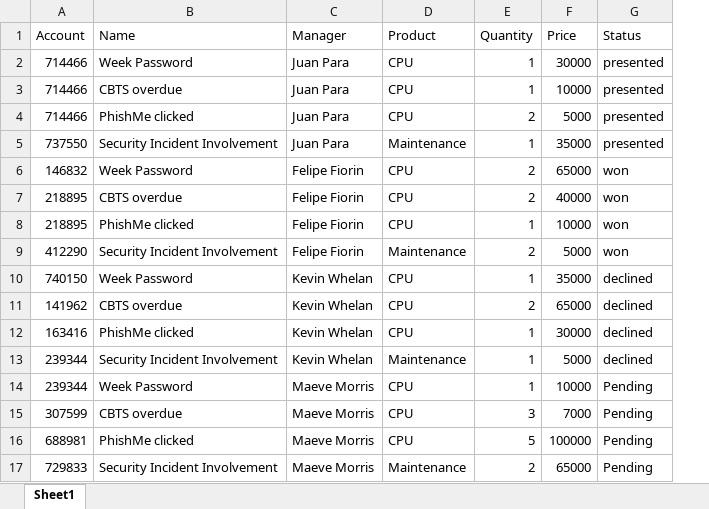
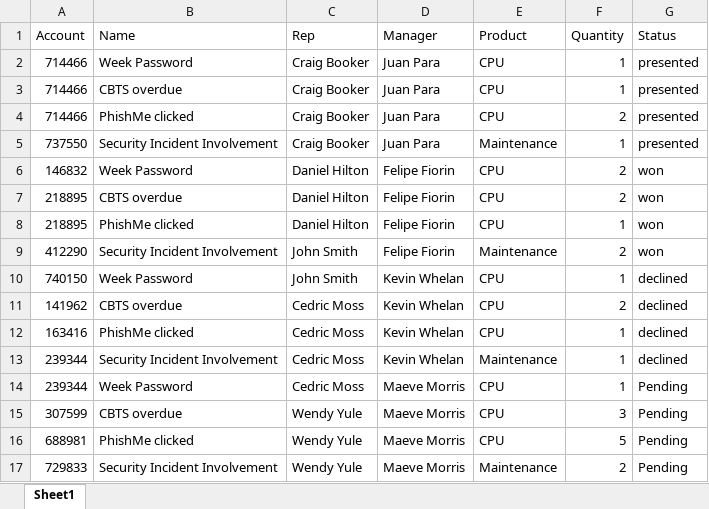
Before and after one commit to JuanParaCatala/BOI-project, an Excel workbook: BOI12.xlsx, sheet Sheet1, drawn as a sheet; values as stored, in another font and other column widths than the file's, no borders; removed rows and columns are numbered as before the commit, all else as after; the diff names each change by its address in the sheet, - before the commit and + after, or states it on an @@ line.

Commit message:
Add files via upload

```diff
--- a/BOI12.xlsx (sheet Sheet1)
+++ b/BOI12.xlsx (sheet Sheet1)
+column C (Rep), rows 2-17: Craig Booker | Craig Booker | Craig Booker | Craig Booker | Daniel Hilton | Daniel Hilton | Daniel Hilton | John Smith | John Smith | Cedric Moss | Cedric Moss | Cedric Moss | Cedric Moss | Wendy Yule | Wendy Yule | Wendy Yule
-column F (Price), rows 2-17: 30000 | 10000 | 5000 | 35000 | 65000 | 40000 | 10000 | 5000 | 35000 | 65000 | 30000 | 5000 | 10000 | 7000 | 100000 | 65000
```
